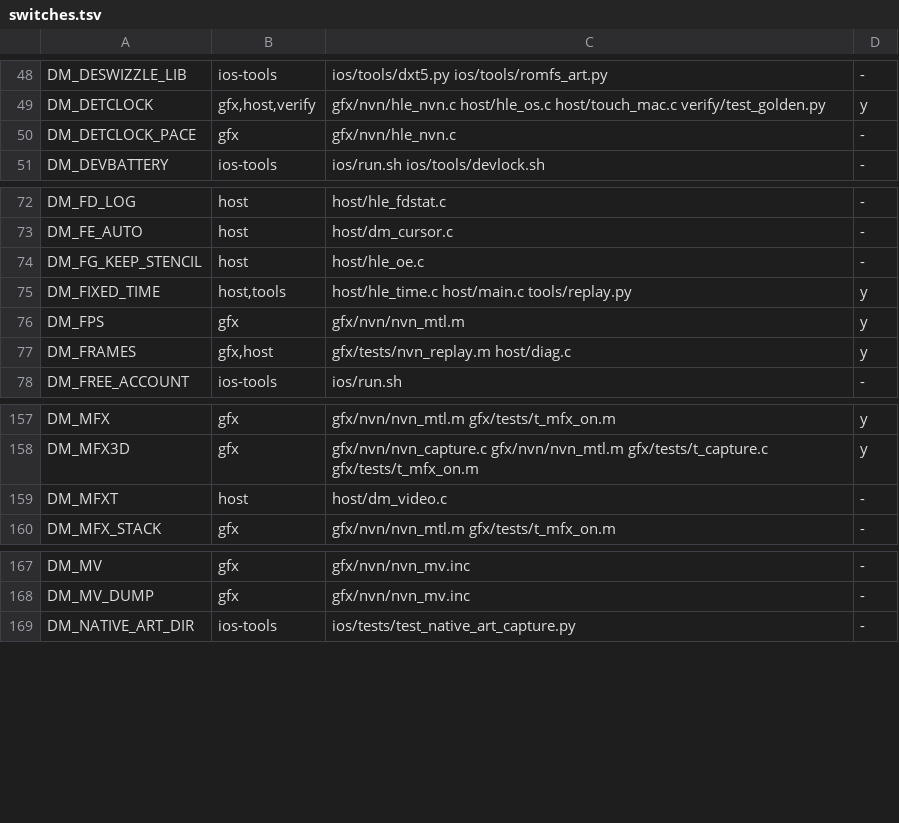
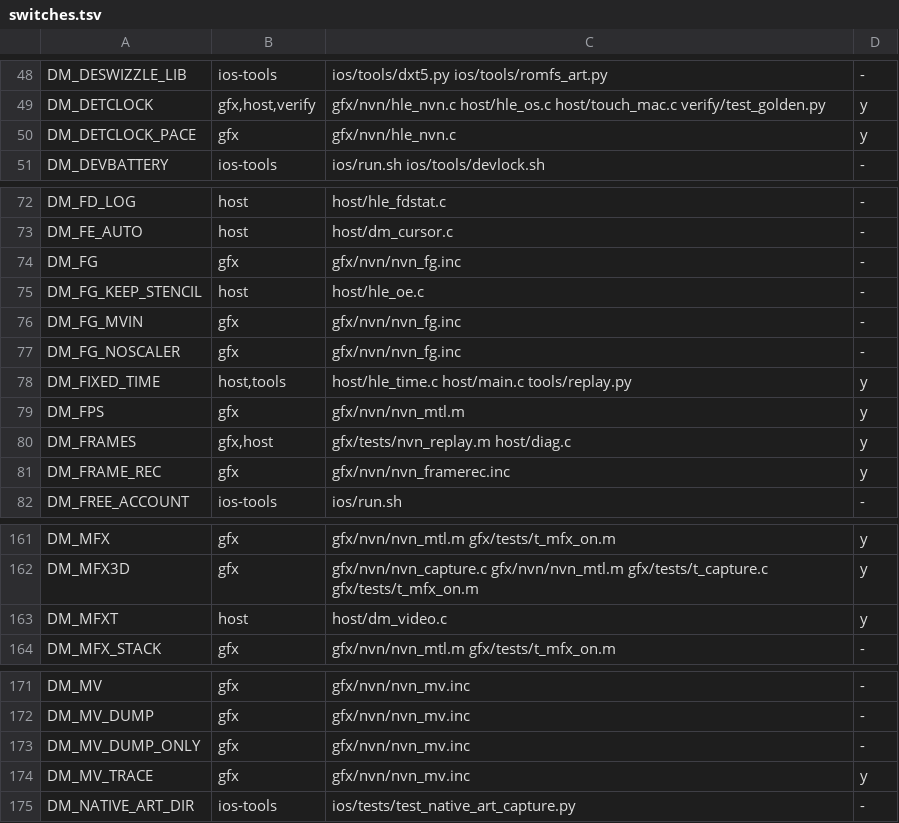
Before and after one commit to PowerBeef/d2r-metal, a TSV file: dm/switches.tsv, drawn as a sheet; only a part is shown, gaps mark what is left out.

```diff
--- a/dm/switches.tsv
+++ b/dm/switches.tsv
@@ -49,3 +49,3 @@ DM_DESWIZZLE_LIB	ios-tools	ios/tools/dxt5.py ios/tools/romfs_art.py	-
 DM_DETCLOCK	gfx,host,verify	gfx/nvn/hle_nvn.c host/hle_os.c host/touch_mac.c verify/test_golden.py	y
-DM_DETCLOCK_PACE	gfx	gfx/nvn/hle_nvn.c	-
+DM_DETCLOCK_PACE	gfx	gfx/nvn/hle_nvn.c	y
 DM_DEVBATTERY	ios-tools	ios/run.sh ios/tools/devlock.sh	-
@@ -73,3 +73,6 @@ DM_FD_LOG	host	host/hle_fdstat.c	-
 DM_FE_AUTO	host	host/dm_cursor.c	-
+DM_FG	gfx	gfx/nvn/nvn_fg.inc	-
 DM_FG_KEEP_STENCIL	host	host/hle_oe.c	-
+DM_FG_MVIN	gfx	gfx/nvn/nvn_fg.inc	-
+DM_FG_NOSCALER	gfx	gfx/nvn/nvn_fg.inc	-
 DM_FIXED_TIME	host,tools	host/hle_time.c host/main.c tools/replay.py	y
@@ -77,2 +80,3 @@ DM_FPS	gfx	gfx/nvn/nvn_mtl.m	y
 DM_FRAMES	gfx,host	gfx/tests/nvn_replay.m host/diag.c	y
+DM_FRAME_REC	gfx	gfx/nvn/nvn_framerec.inc	y
 DM_FREE_ACCOUNT	ios-tools	ios/run.sh	-
@@ -158,3 +162,3 @@ DM_MFX	gfx	gfx/nvn/nvn_mtl.m gfx/tests/t_mfx_on.m	y
 DM_MFX3D	gfx	gfx/nvn/nvn_capture.c gfx/nvn/nvn_mtl.m gfx/tests/t_capture.c gfx/tests/t_mfx_on.m	y
-DM_MFXT	host	host/dm_video.c	-
+DM_MFXT	host	host/dm_video.c	y
 DM_MFX_STACK	gfx	gfx/nvn/nvn_mtl.m gfx/tests/t_mfx_on.m	-
@@ -168,2 +172,4 @@ DM_MV	gfx	gfx/nvn/nvn_mv.inc	-
 DM_MV_DUMP	gfx	gfx/nvn/nvn_mv.inc	-
+DM_MV_DUMP_ONLY	gfx	gfx/nvn/nvn_mv.inc	-
+DM_MV_TRACE	gfx	gfx/nvn/nvn_mv.inc	y
 DM_NATIVE_ART_DIR	ios-tools	ios/tests/test_native_art_capture.py	-
```
Also changed, not shown: 10 other files.
